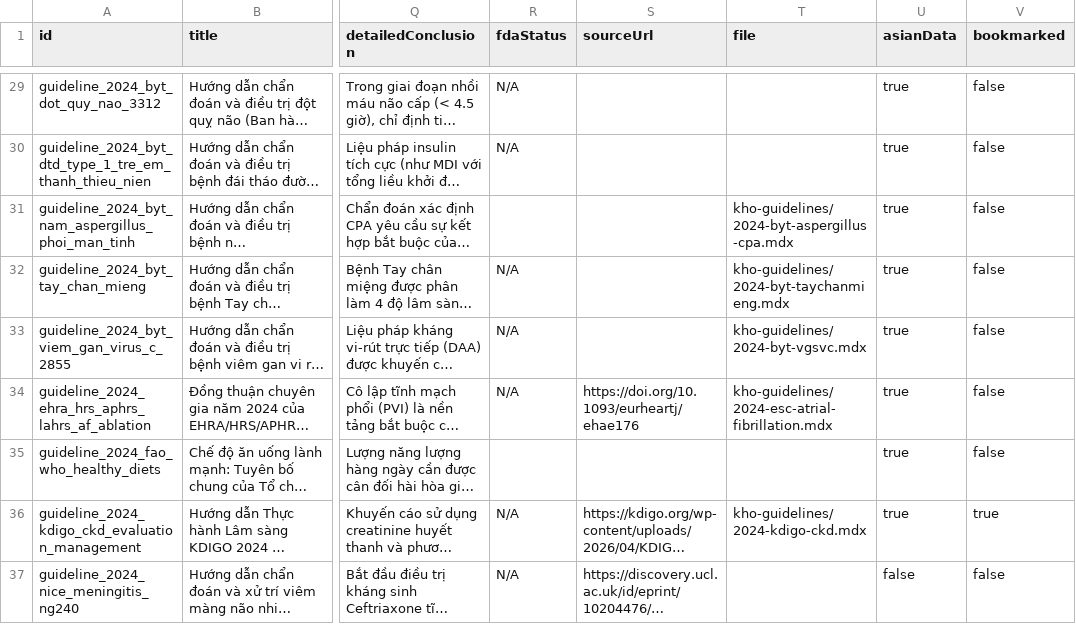
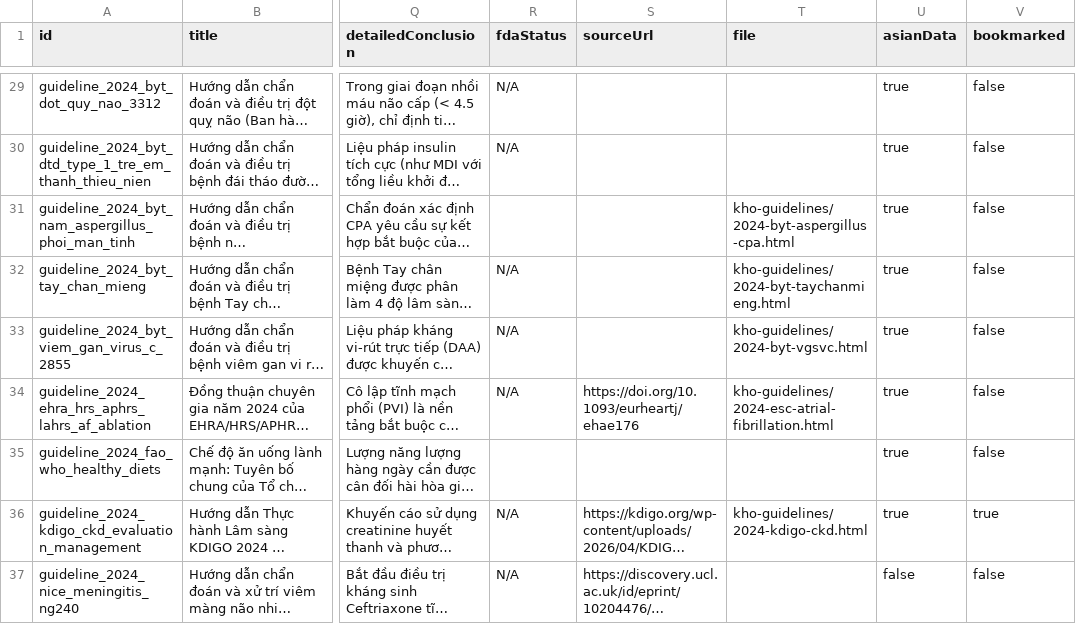
Before and after one commit to DrYooDong/Apps_ykhoa, a CSV file: knowledge-vault/_resources/data/clinical_guidelines_rows.csv, drawn as a sheet; only a part is shown, gaps mark what is left out; long unchanged cells end in …; the diff covers the shown part only; the diff names each change by its address in the sheet, - before the commit and + after, or states it on an @@ line.

```diff
--- a/knowledge-vault/_resources/data/clinical_guidelines_rows.csv
+++ b/knowledge-vault/_resources/data/clinical_guidelines_rows.csv
-T31 (file): kho-guidelines/2024-byt-aspergillus-cpa.mdx
+T31 (file): kho-guidelines/2024-byt-aspergillus-cpa.html
-T32 (file): kho-guidelines/2024-byt-taychanmieng.mdx
+T32 (file): kho-guidelines/2024-byt-taychanmieng.html
-T33 (file): kho-guidelines/2024-byt-vgsvc.mdx
+T33 (file): kho-guidelines/2024-byt-vgsvc.html
-T34 (file): kho-guidelines/2024-esc-atrial-fibrillation.mdx
+T34 (file): kho-guidelines/2024-esc-atrial-fibrillation.html
-T36 (file): kho-guidelines/2024-kdigo-ckd.mdx
+T36 (file): kho-guidelines/2024-kdigo-ckd.html
```
Also changed, not shown: 54 edited cells elsewhere in this file, 1 other file.
